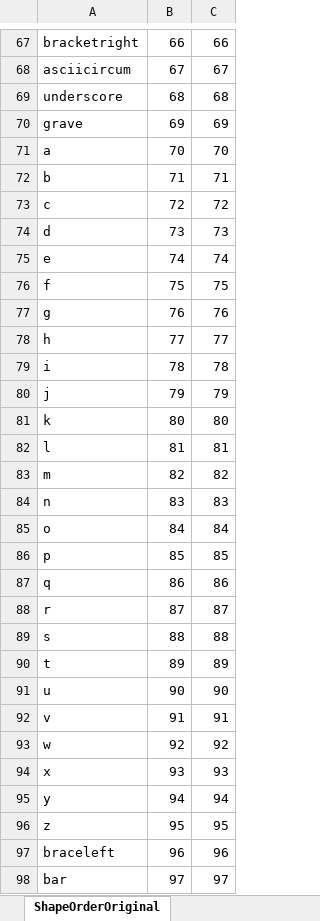
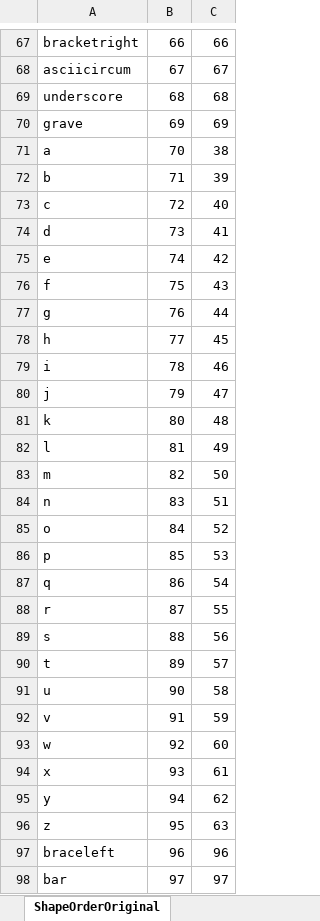
Before and after one commit to silnrsi/font-arab-tools, an Excel workbook: absGlyphList/absGlyphList.xlsx, sheet ShapeOrderOriginal, drawn as a sheet; only a part is shown, gaps mark what is left out; values as stored, in another font and other column widths than the file's, no borders; the diff covers the shown part only; the diff names each change by its address in the sheet, - before the commit and + after, or states it on an @@ line.

```diff
--- a/absGlyphList/absGlyphList.xlsx (sheet ShapeOrderOriginal)
+++ b/absGlyphList/absGlyphList.xlsx (sheet ShapeOrderOriginal)
-C71: 70
+C71: 38
-C72: 71
+C72: 39
-C73: 72
+C73: 40
-C74: 73
+C74: 41
-C75: 74
+C75: 42
-C76: 75
+C76: 43
-C77: 76
+C77: 44
-C78: 77
+C78: 45
-C79: 78
+C79: 46
-C80: 79
+C80: 47
-C81: 80
+C81: 48
-C82: 81
+C82: 49
-C83: 82
+C83: 50
-C84: 83
+C84: 51
-C85: 84
+C85: 52
-C86: 85
+C86: 53
-C87: 86
+C87: 54
-C88: 87
+C88: 55
-C89: 88
+C89: 56
-C90: 89
+C90: 57
-C91: 90
+C91: 58
-C92: 91
+C92: 59
-C93: 92
+C93: 60
-C94: 93
+C94: 61
-C95: 94
+C95: 62
-C96: 95
+C96: 63
```
Also changed, not shown: 34 edited cells elsewhere in this sheet, sheet absGlyphList, formulas that keep their value, charts or pictures, 1 other file.
